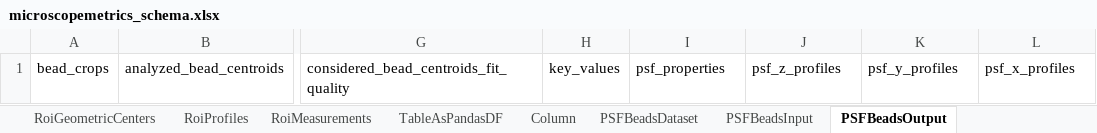
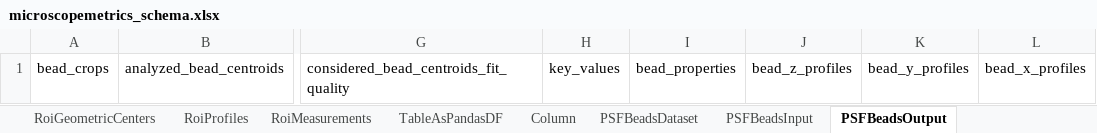
Before and after one commit to juliomateoslangerak/microscopemetrics-schema, an Excel workbook: project/excel/microscopemetrics_schema.xlsx, sheet PSFBeadsOutput, drawn as a sheet; only a part is shown, gaps mark what is left out; values as stored, in another font and other column widths than the file's, no borders; the diff names each change by its address in the sheet, - before the commit and + after, or states it on an @@ line.

Commit message:
Renamed psf to bead in some instances

```diff
--- a/project/excel/microscopemetrics_schema.xlsx (sheet PSFBeadsOutput)
+++ b/project/excel/microscopemetrics_schema.xlsx (sheet PSFBeadsOutput)
-I1: psf_properties
+I1: bead_properties
-J1: psf_z_profiles
+J1: bead_z_profiles
-K1: psf_y_profiles
+K1: bead_y_profiles
-L1: psf_x_profiles
+L1: bead_x_profiles
```
Also changed, not shown: sheet PSFBeadsInput, 12 other files.
